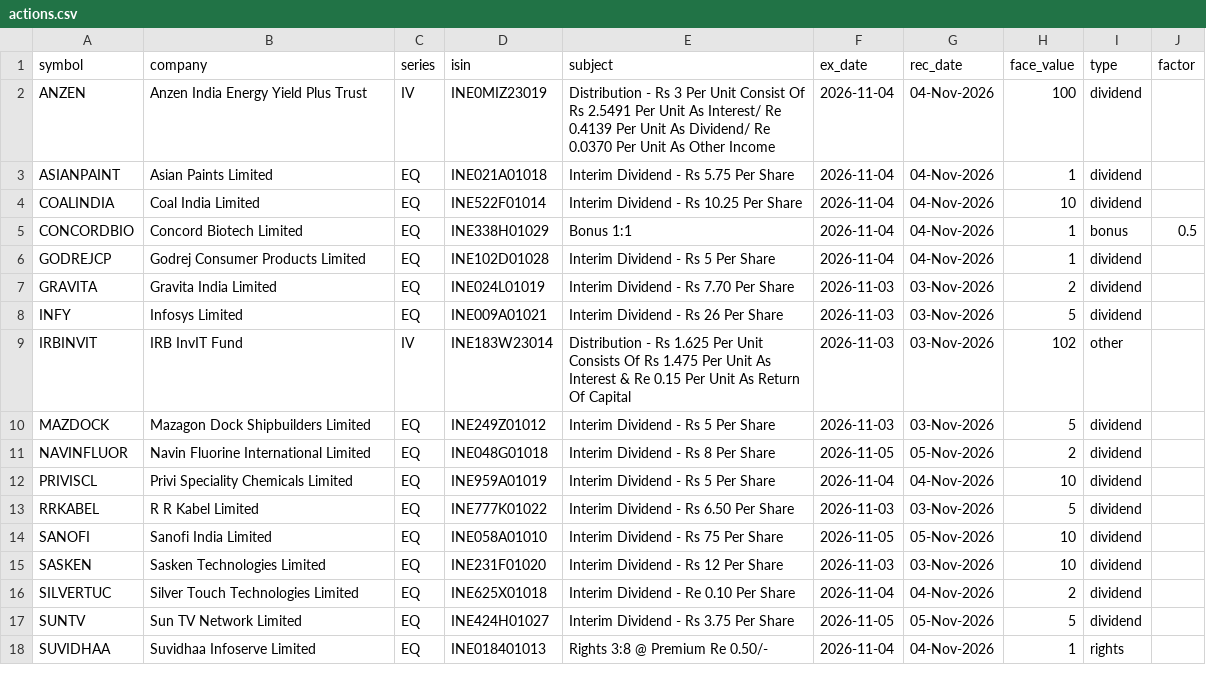
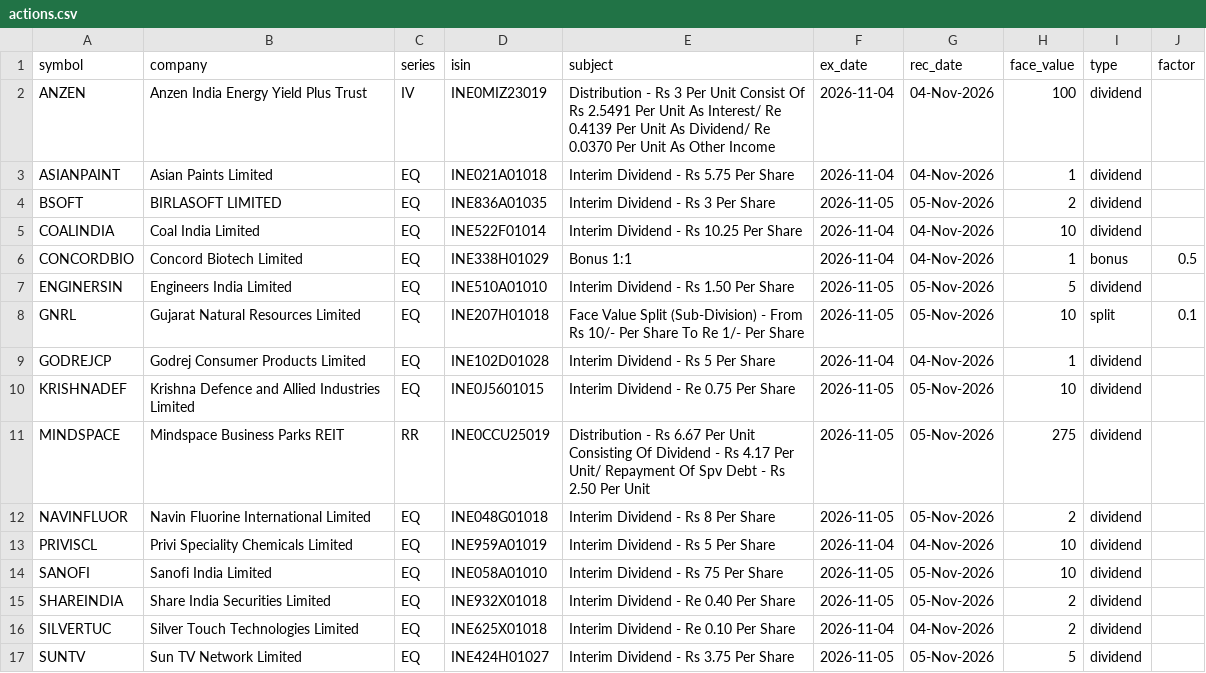
Before and after one commit to devrajai/ArthaSaar, a CSV file: data/corporate_actions/actions.csv, drawn as a sheet; only a part is shown; the shorter side is filled out with more unchanged rows.

```diff
--- a/data/corporate_actions/actions.csv
+++ b/data/corporate_actions/actions.csv
@@ -3,14 +3,14 @@ ANZEN,Anzen India Energy Yield Plus Trust,IV,INE0MIZ23019,Distribution - Rs 3 Pe
 ASIANPAINT,Asian Paints Limited,EQ,INE021A01018,Interim Dividend - Rs 5.75 Per Share,2026-11-04,04-Nov-2026,1,dividend,
+BSOFT,BIRLASOFT LIMITED,EQ,INE836A01035,Interim Dividend - Rs 3 Per Share,2026-11-05,05-Nov-2026,2,dividend,
 COALINDIA,Coal India Limited,EQ,INE522F01014,Interim Dividend - Rs 10.25 Per Share,2026-11-04,04-Nov-2026,10,dividend,
 CONCORDBIO,Concord Biotech Limited,EQ,INE338H01029,Bonus 1:1,2026-11-04,04-Nov-2026,1,bonus,0.5
+ENGINERSIN,Engineers India Limited,EQ,INE510A01010,Interim Dividend - Rs 1.50 Per Share,2026-11-05,05-Nov-2026,5,dividend,
+GNRL,Gujarat Natural Resources Limited,EQ,INE207H01018,Face Value Split (Sub-Division) - From Rs 10/- Per Share To Re 1/- Per Share,2026-11-05,05-Nov-2026,10,split,0.1
 GODREJCP,Godrej Consumer Products Limited,EQ,INE102D01028,Interim Dividend - Rs 5 Per Share,2026-11-04,04-Nov-2026,1,dividend,
-GRAVITA,Gravita India Limited,EQ,INE024L01019,Interim Dividend - Rs   7.70 Per Share,2026-11-03,03-Nov-2026,2,dividend,
-INFY,Infosys Limited,EQ,INE009A01021,Interim Dividend - Rs 26 Per Share,2026-11-03,03-Nov-2026,5,dividend,
-IRBINVIT,IRB InvIT Fund,IV,INE183W23014,Distribution - Rs 1.625 Per Unit Consists Of Rs 1.475 Per Unit As Interest & Re 0.15 Per Unit As Return Of Capital,2026-11-03,03-Nov-2026,102,other,
-MAZDOCK,Mazagon Dock Shipbuilders Limited,EQ,INE249Z01012,Interim Dividend - Rs 5 Per Share,2026-11-03,03-Nov-2026,5,dividend,
+KRISHNADEF,Krishna Defence and Allied Industries Limited,EQ,INE0J5601015,Interim Dividend - Re 0.75 Per Share,2026-11-05,05-Nov-2026,10,dividend,
+MINDSPACE,Mindspace Business Parks REIT,RR,INE0CCU25019,Distribution - Rs 6.67 Per Unit Consisting Of Dividend - Rs 4.17 Per Unit/ Repayment Of Spv Debt - Rs 2.50 Per Unit,2026-11-05,05-Nov-2026,275,dividend,
 NAVINFLUOR,Navin Fluorine International Limited,EQ,INE048G01018,Interim Dividend - Rs 8 Per Share,2026-11-05,05-Nov-2026,2,dividend,
 PRIVISCL,Privi Speciality Chemicals Limited,EQ,INE959A01019,Interim Dividend - Rs 5 Per Share,2026-11-04,04-Nov-2026,10,dividend,
-RRKABEL,R R Kabel Limited,EQ,INE777K01022,Interim Dividend - Rs 6.50 Per Share,2026-11-03,03-Nov-2026,5,dividend,
 SANOFI,Sanofi India Limited,EQ,INE058A01010,Interim Dividend - Rs 75 Per Share,2026-11-05,05-Nov-2026,10,dividend,
-SASKEN,Sasken Technologies Limited,EQ,INE231F01020,Interim Dividend - Rs 12 Per Share,2026-11-03,03-Nov-2026,10,dividend,
+SHAREINDIA,Share India Securities Limited,EQ,INE932X01018,Interim Dividend - Re 0.40 Per Share,2026-11-05,05-Nov-2026,2,dividend,
 SILVERTUC,Silver Touch Technologies Limited,EQ,INE625X01018,Interim Dividend - Re 0.10 Per Share,2026-11-04,04-Nov-2026,2,dividend,
```
Also changed, not shown: data/youtube/abhishek-kar.csv, data/youtube/ghanshyam-tech.csv, 57 other files.
